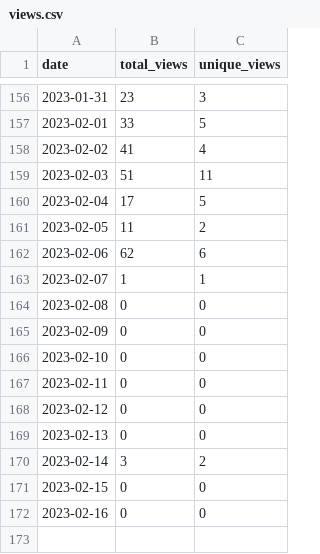
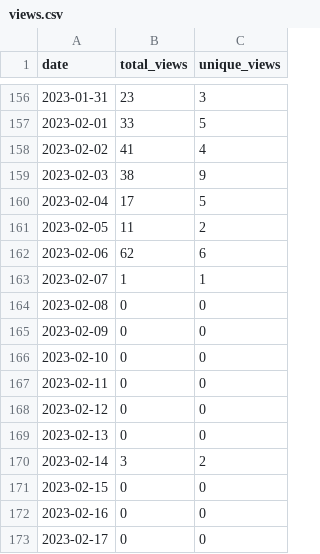
Before and after one commit to MatthewBentz/Comp3220, a CSV file: .traffic/views.csv, drawn as a sheet; only a part is shown, gaps mark what is left out.

```diff
--- a/.traffic/views.csv
+++ b/.traffic/views.csv
@@ -158,3 +158,3 @@ date,total_views,unique_views
 2023-02-02,41,4
-2023-02-03,51,11
+2023-02-03,38,9
 2023-02-04,17,5
@@ -172 +172,2 @@ date,total_views,unique_views
 2023-02-16,0,0
+2023-02-17,0,0
```
Also changed, not shown: .traffic/clones.csv, 3 other files.
